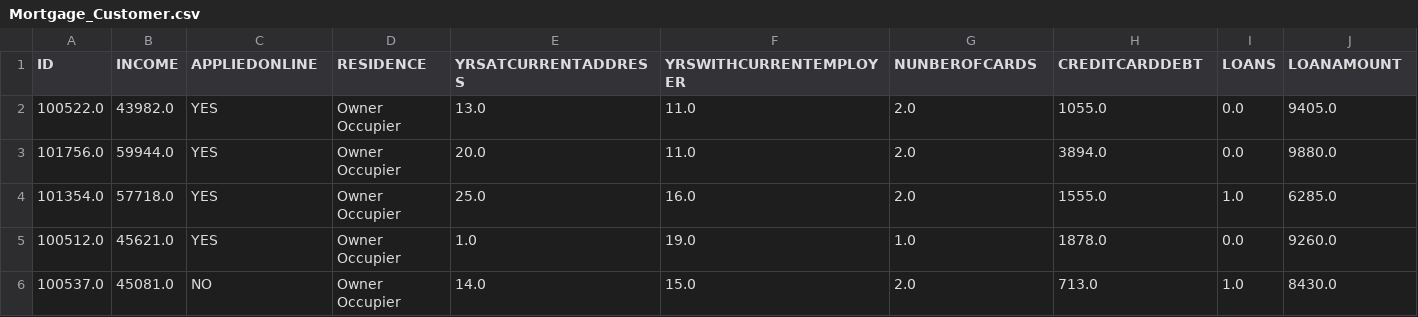
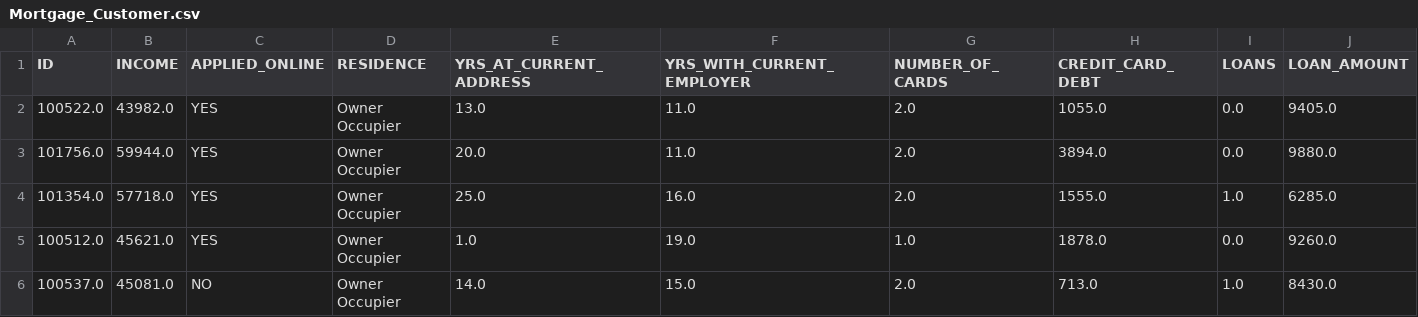
Before and after one commit to sanjitc/ICP4D-Tutorial, a CSV file: tutorials/mongo-001/payload/db/data/Mortgage_Customer.csv, drawn as a sheet; only a part is shown.

Commit message:
Update Mortgage_Customer.csv

```diff
--- a/tutorials/mongo-001/payload/db/data/Mortgage_Customer.csv
+++ b/tutorials/mongo-001/payload/db/data/Mortgage_Customer.csv
@@ -1,2 +1,2 @@
-ID,INCOME,APPLIEDONLINE,RESIDENCE,YRSATCURRENTADDRESS,YRSWITHCURRENTEMPLOYER,NUNBEROFCARDS,CREDITCARDDEBT,LOANS,LOANAMOUNT
+ID,INCOME,APPLIED_ONLINE,RESIDENCE,YRS_AT_CURRENT_ADDRESS,YRS_WITH_CURRENT_EMPLOYER,NUMBER_OF_CARDS,CREDIT_CARD_DEBT,LOANS,LOAN_AMOUNT
 100522.0,43982.0,YES,Owner Occupier,13.0,11.0,2.0,1055.0,0.0,9405.0
```
